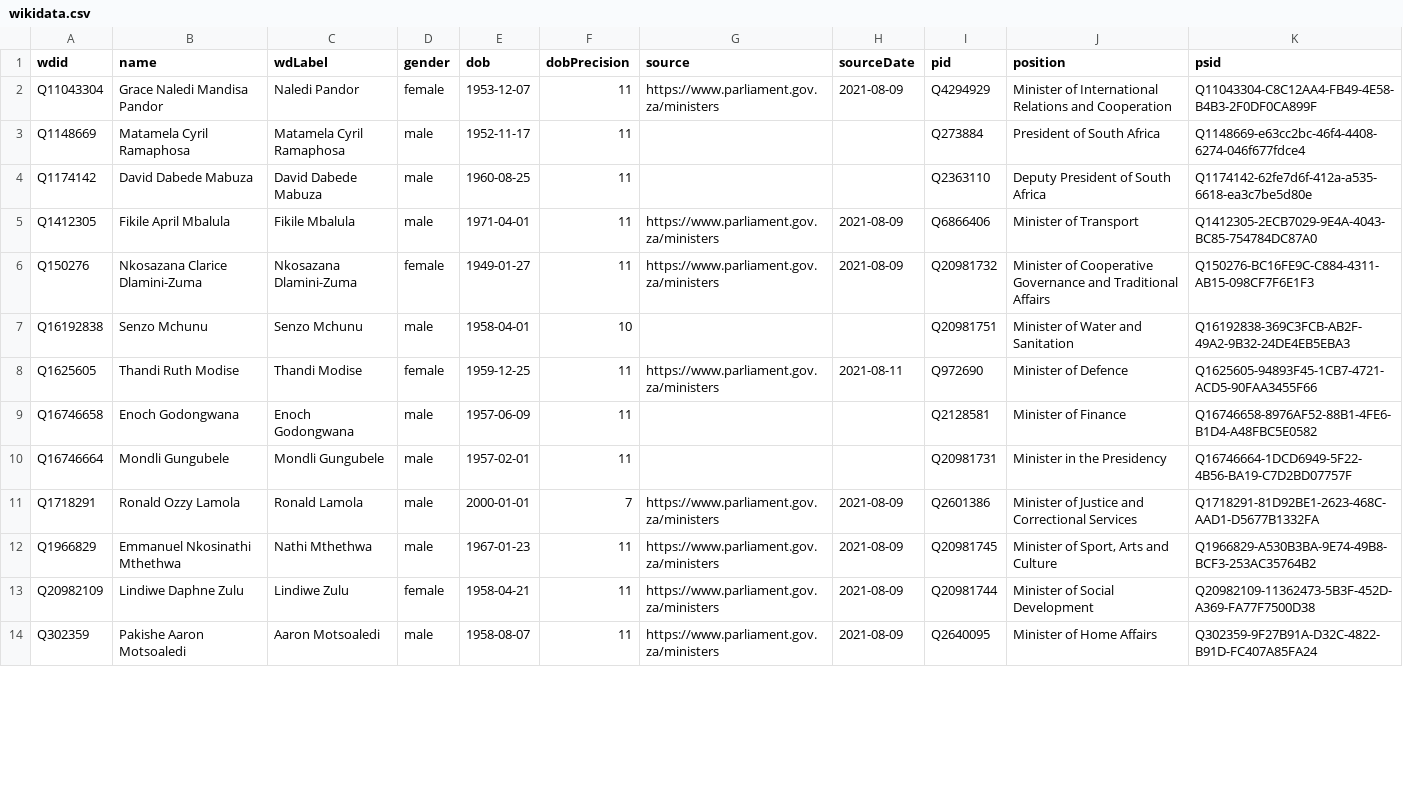
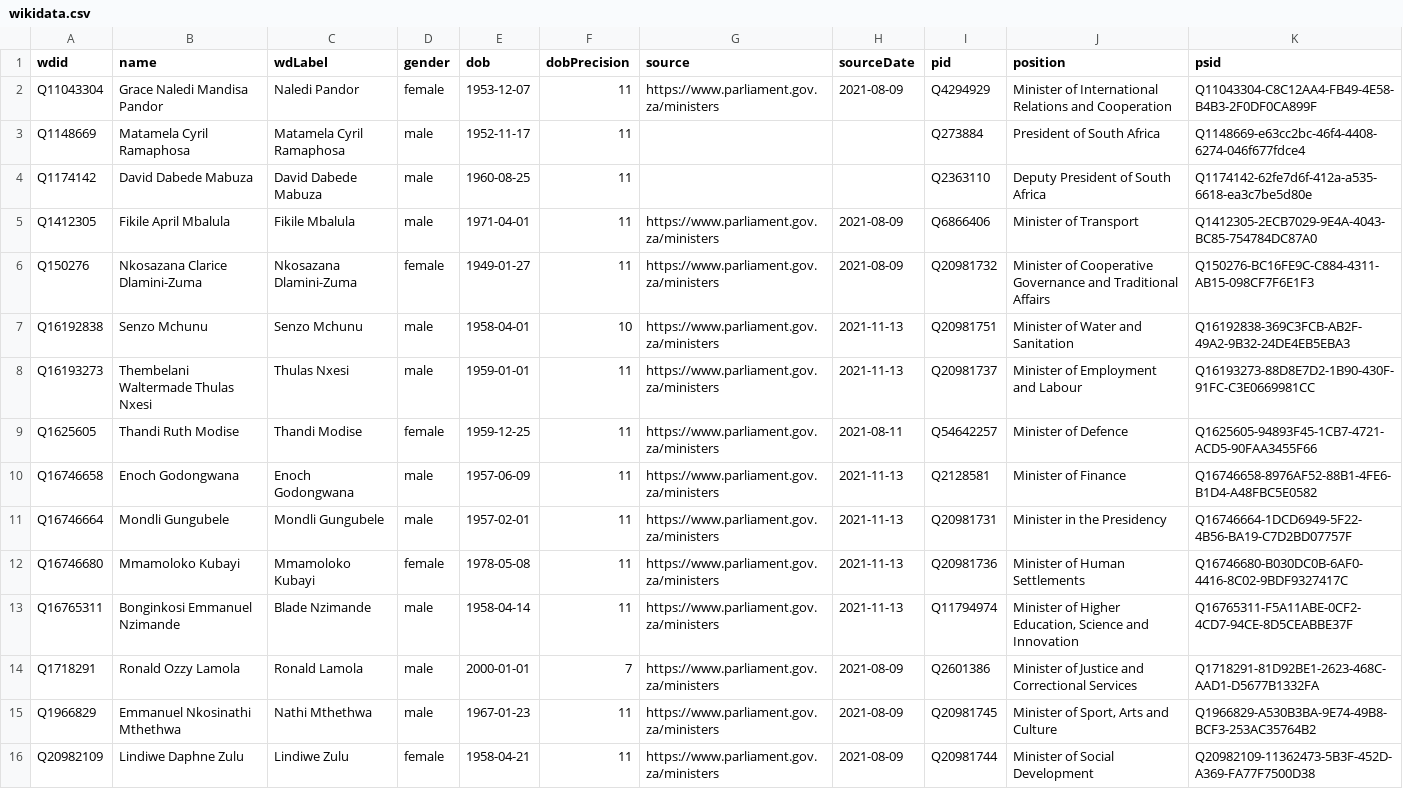
Before and after one commit to every-politician-scrapers/south-africa-cabinet, a CSV file: data/wikidata.csv, drawn as a sheet; only a part is shown; the shorter side is filled out with more unchanged rows; the diff covers the shown part only.

Commit message:
refresh data

```diff
--- a/data/wikidata.csv
+++ b/data/wikidata.csv
@@ -6,6 +6,9 @@ Q1412305,Fikile April Mbalula,Fikile Mbalula,male,1971-04-01,11,https://www.parl
 Q150276,Nkosazana Clarice Dlamini-Zuma,Nkosazana Dlamini-Zuma,female,1949-01-27,11,https://www.parliament.gov.za/ministers,2021-08-09,Q20981732,Minister of Cooperative Governance and Traditional Affairs,Q150276-BC16FE9C-C884-4311-AB15-098CF7F6E1F3
-Q16192838,Senzo Mchunu,Senzo Mchunu,male,1958-04-01,10,,,Q20981751,Minister of Water and Sanitation,Q16192838-369C3FCB-AB2F-49A2-9B32-24DE4EB5EBA3
-Q1625605,Thandi Ruth Modise,Thandi Modise,female,1959-12-25,11,https://www.parliament.gov.za/ministers,2021-08-11,Q972690,Minister of Defence,Q1625605-94893F45-1CB7-4721-ACD5-90FAA3455F66
-Q16746658,Enoch Godongwana,Enoch Godongwana,male,1957-06-09,11,,,Q2128581,Minister of Finance,Q16746658-8976AF52-88B1-4FE6-B1D4-A48FBC5E0582
-Q16746664,Mondli Gungubele,Mondli Gungubele,male,1957-02-01,11,,,Q20981731,Minister in the Presidency,Q16746664-1DCD6949-5F22-4B56-BA19-C7D2BD07757F
+Q16192838,Senzo Mchunu,Senzo Mchunu,male,1958-04-01,10,https://www.parliament.gov.za/ministers,2021-11-13,Q20981751,Minister of Water and Sanitation,Q16192838-369C3FCB-AB2F-49A2-9B32-24DE4EB5EBA3
+Q16193273,Thembelani Waltermade Thulas Nxesi,Thulas Nxesi,male,1959-01-01,11,https://www.parliament.gov.za/ministers,2021-11-13,Q20981737,Minister of Employment and Labour,Q16193273-88D8E7D2-1B90-430F-91FC-C3E0669981CC
+Q1625605,Thandi Ruth Modise,Thandi Modise,female,1959-12-25,11,https://www.parliament.gov.za/ministers,2021-08-11,Q54642257,Minister of Defence,Q1625605-94893F45-1CB7-4721-ACD5-90FAA3455F66
+Q16746658,Enoch Godongwana,Enoch Godongwana,male,1957-06-09,11,https://www.parliament.gov.za/ministers,2021-11-13,Q2128581,Minister of Finance,Q16746658-8976AF52-88B1-4FE6-B1D4-A48FBC5E0582
+Q16746664,Mondli Gungubele,Mondli Gungubele,male,1957-02-01,11,https://www.parliament.gov.za/ministers,2021-11-13,Q20981731,Minister in the Presidency,Q16746664-1DCD6949-5F22-4B56-BA19-C7D2BD07757F
+Q16746680,Mmamoloko Kubayi,Mmamoloko Kubayi,female,1978-05-08,11,https://www.parliament.gov.za/ministers,2021-11-13,Q20981736,Minister of Human Settlements,Q16746680-B030DC0B-6AF0-4416-8C02-9BDF9327417C
+Q16765311,Bonginkosi Emmanuel Nzimande,Blade Nzimande,male,1958-04-14,11,https://www.parliament.gov.za/ministers,2021-11-13,Q11794974,"Minister of Higher Education, Science and Innovation",Q16765311-F5A11ABE-0CF2-4CD7-94CE-8D5CEABBE37F
 Q1718291,Ronald Ozzy Lamola,Ronald Lamola,male,2000-01-01,7,https://www.parliament.gov.za/ministers,2021-08-09,Q2601386,Minister of Justice and Correctional Services,Q1718291-81D92BE1-2623-468C-AAD1-D5677B1332FA
```
Also changed, not shown: 3 added rows and 2 edited cells elsewhere in this file, 1 other file.
